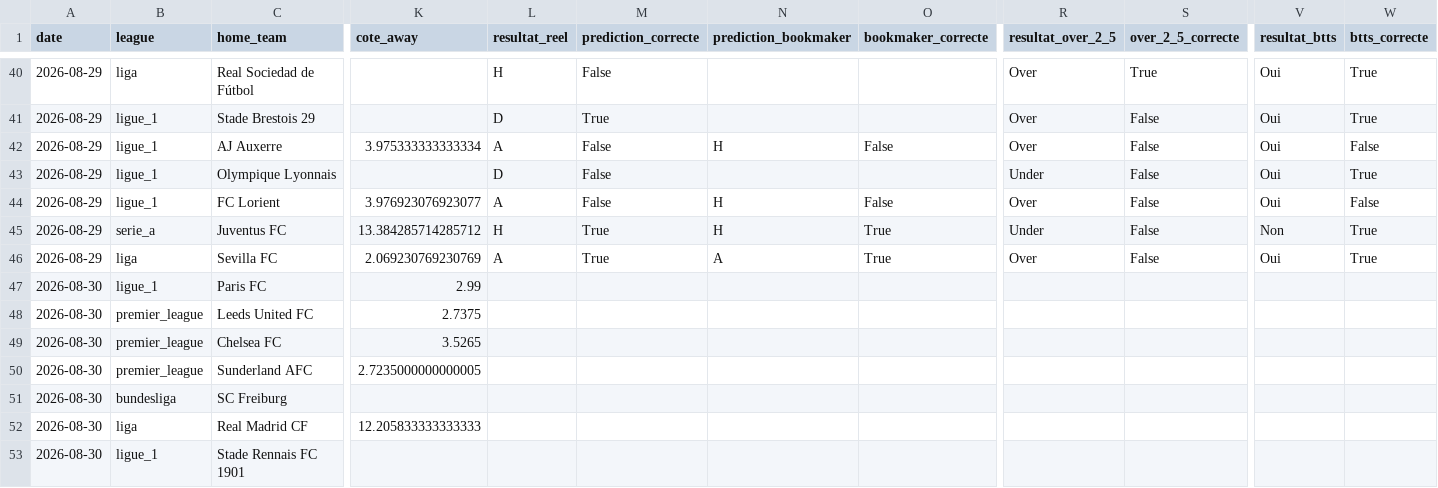
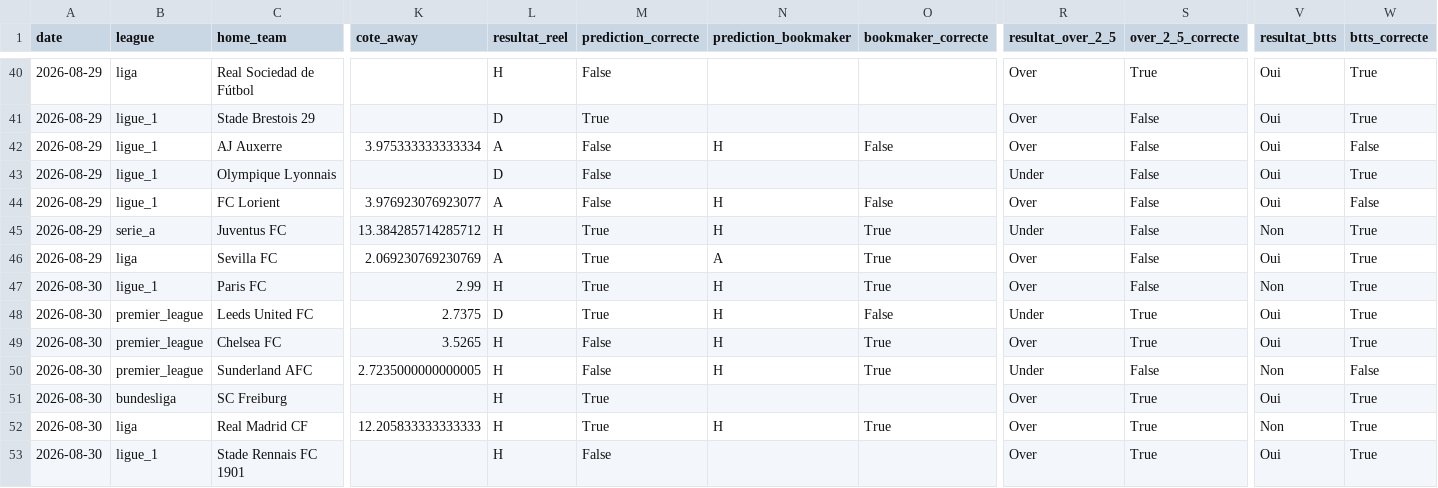
Before and after one commit to ezekiel27egoun/football-predictor, a CSV file: data/tracking/predictions_2026-08-23.csv, drawn as a sheet; only a part is shown, gaps mark what is left out; the diff covers the shown part only; the diff names each change by its address in the sheet, - before the commit and + after, or states it on an @@ line.

```diff
--- a/data/tracking/predictions_2026-08-23.csv
+++ b/data/tracking/predictions_2026-08-23.csv
-L47 (resultat_reel): (empty)
+L47 (resultat_reel): H
-M47:M48 (prediction_correcte): (empty)
+M47:M48 (prediction_correcte): True
-N47:N50 (prediction_bookmaker): (empty)
+N47:N50 (prediction_bookmaker): H
-O47 (bookmaker_correcte): (empty)
+O47 (bookmaker_correcte): True
-R47 (resultat_over_2_5): (empty)
+R47 (resultat_over_2_5): Over
-S47 (over_2_5_correcte): (empty)
+S47 (over_2_5_correcte): False
-V47 (resultat_btts): (empty)
+V47 (resultat_btts): Non
-W47:W49 (btts_correcte): (empty)
+W47:W49 (btts_correcte): True
-L48 (resultat_reel): (empty)
+L48 (resultat_reel): D
-O48 (bookmaker_correcte): (empty)
+O48 (bookmaker_correcte): False
-R48 (resultat_over_2_5): (empty)
+R48 (resultat_over_2_5): Under
-S48:S49 (over_2_5_correcte): (empty)
+S48:S49 (over_2_5_correcte): True
-V48:V49 (resultat_btts): (empty)
+V48:V49 (resultat_btts): Oui
-L49:L53 (resultat_reel): (empty)
+L49:L53 (resultat_reel): H
-M49:M50 (prediction_correcte): (empty)
+M49:M50 (prediction_correcte): False
-O49:O50 (bookmaker_correcte): (empty)
+O49:O50 (bookmaker_correcte): True
-R49 (resultat_over_2_5): (empty)
+R49 (resultat_over_2_5): Over
-R50 (resultat_over_2_5): (empty)
+R50 (resultat_over_2_5): Under
-S50 (over_2_5_correcte): (empty)
+S50 (over_2_5_correcte): False
-V50 (resultat_btts): (empty)
+V50 (resultat_btts): Non
-W50 (btts_correcte): (empty)
+W50 (btts_correcte): False
-M51:M52 (prediction_correcte): (empty)
+M51:M52 (prediction_correcte): True
-R51:R53 (resultat_over_2_5): (empty)
+R51:R53 (resultat_over_2_5): Over
-S51:S53 (over_2_5_correcte): (empty)
+S51:S53 (over_2_5_correcte): True
-V51 (resultat_btts): (empty)
+V51 (resultat_btts): Oui
-W51:W53 (btts_correcte): (empty)
+W51:W53 (btts_correcte): True
-N52 (prediction_bookmaker): (empty)
+N52 (prediction_bookmaker): H
-O52 (bookmaker_correcte): (empty)
+O52 (bookmaker_correcte): True
-V52 (resultat_btts): (empty)
+V52 (resultat_btts): Non
-M53 (prediction_correcte): (empty)
+M53 (prediction_correcte): False
-V53 (resultat_btts): (empty)
+V53 (resultat_btts): Oui
```
Also changed, not shown: 30 edited cells elsewhere in this file, data/tracking/predictions_2026-08-24.csv, data/tracking/weekly_summary.csv.
